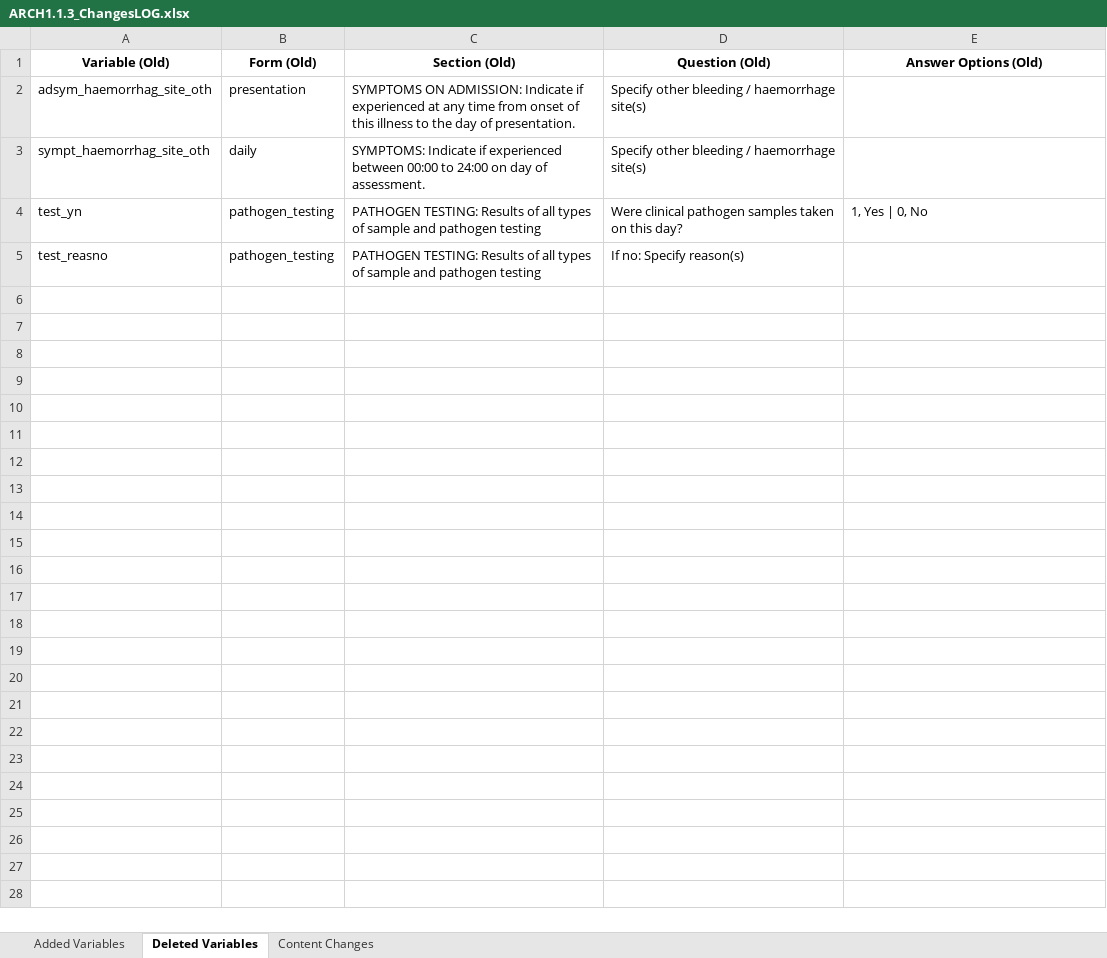
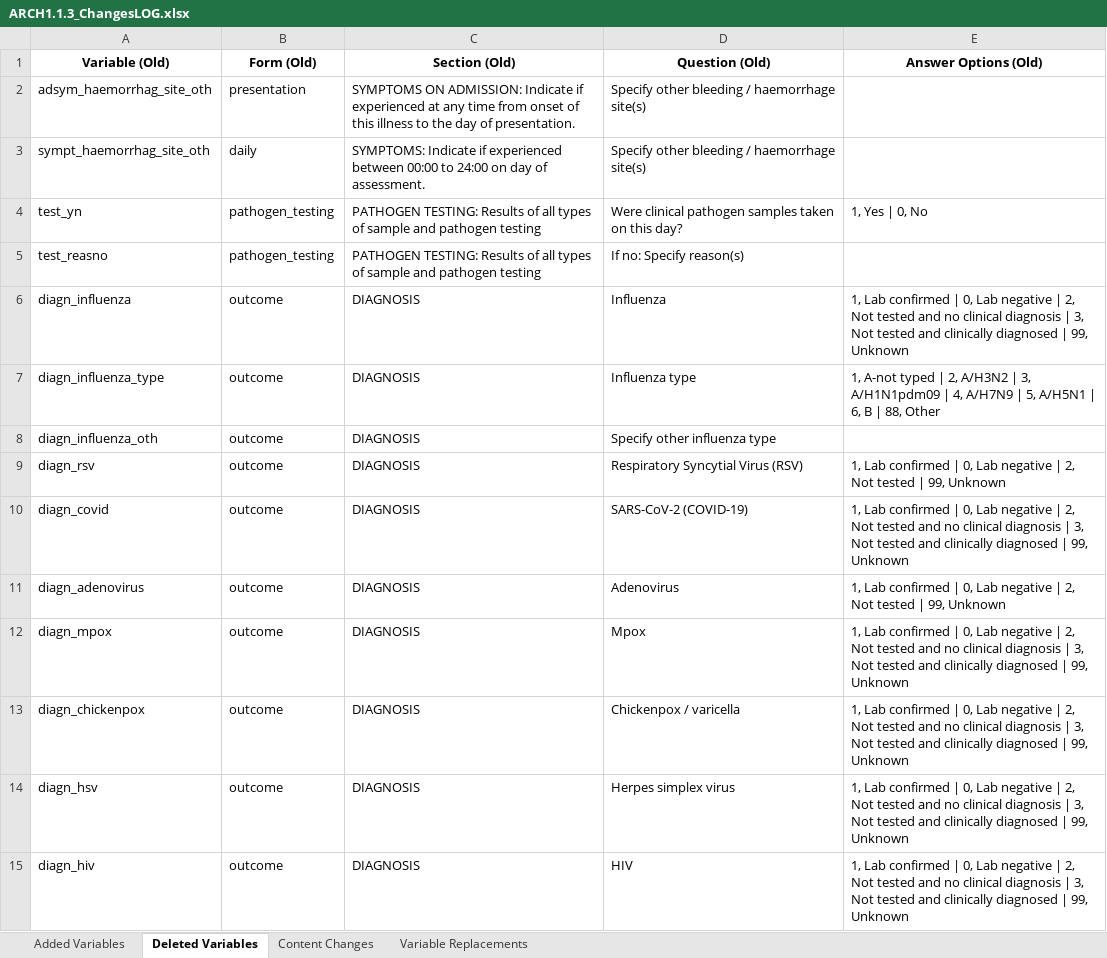
Before and after one commit to ISARICResearch/DataPlatform, an Excel workbook: ARCH/ARCH1.1.3/ARCH1.1.3_ChangesLOG.xlsx, sheet Deleted Variables, drawn as a sheet; only a part is shown; values as stored, in another font and other column widths than the file's, no borders; the diff covers the shown part only; the diff names each change by its address in the sheet, - before the commit and + after, or states it on an @@ line.

Commit message:
Update ARCH1.1.3_ChangesLOG.xlsx

```diff
--- a/ARCH/ARCH1.1.3/ARCH1.1.3_ChangesLOG.xlsx (sheet Deleted Variables)
+++ b/ARCH/ARCH1.1.3/ARCH1.1.3_ChangesLOG.xlsx (sheet Deleted Variables)
+sheet tab: Variable Replacements
+row 6: diagn_influenza | outcome | DIAGNOSIS | Influenza | 1, Lab confirmed | 0, Lab negative | 2, Not tested and no clinical diagnosis | 3, Not tested and clinically diagnosed | 99, Unknown
+row 7: diagn_influenza_type | outcome | DIAGNOSIS | Influenza type | 1, A-not typed | 2, A/H3N2 | 3, A/H1N1pdm09 | 4, A/H7N9 | 5, A/H5N1 | 6, B | 88, Other
+row 8: diagn_influenza_oth | outcome | DIAGNOSIS | Specify other influenza type
+row 9: diagn_rsv | outcome | DIAGNOSIS | Respiratory Syncytial Virus (RSV) | 1, Lab confirmed | 0, Lab negative | 2, Not tested | 99, Unknown
+row 10: diagn_covid | outcome | DIAGNOSIS | SARS-CoV-2 (COVID-19) | 1, Lab confirmed | 0, Lab negative | 2, Not tested and no clinical diagnosis | 3, Not tested and clinically diagnosed | 99, Unknown
+row 11: diagn_adenovirus | outcome | DIAGNOSIS | Adenovirus | 1, Lab confirmed | 0, Lab negative | 2, Not tested | 99, Unknown
+row 12: diagn_mpox | outcome | DIAGNOSIS | Mpox | 1, Lab confirmed | 0, Lab negative | 2, Not tested and no clinical diagnosis | 3, Not tested and clinically diagnosed | 99, Unknown
+row 13: diagn_chickenpox | outcome | DIAGNOSIS | Chickenpox / varicella | 1, Lab confirmed | 0, Lab negative | 2, Not tested and no clinical diagnosis | 3, Not tested and clinically diagnosed | 99, Unknown
+row 14: diagn_hsv | outcome | DIAGNOSIS | Herpes simplex virus | 1, Lab confirmed | 0, Lab negative | 2, Not tested and no clinical diagnosis | 3, Not tested and clinically diagnosed | 99, Unknown
+row 15: diagn_hiv | outcome | DIAGNOSIS | HIV | 1, Lab confirmed | 0, Lab negative | 2, Not tested and no clinical diagnosis | 3, Not tested and clinically diagnosed | 99, Unknown
```
Also changed, not shown: 26 added rows elsewhere in this sheet, sheet Added Variables, sheet Content Changes.
